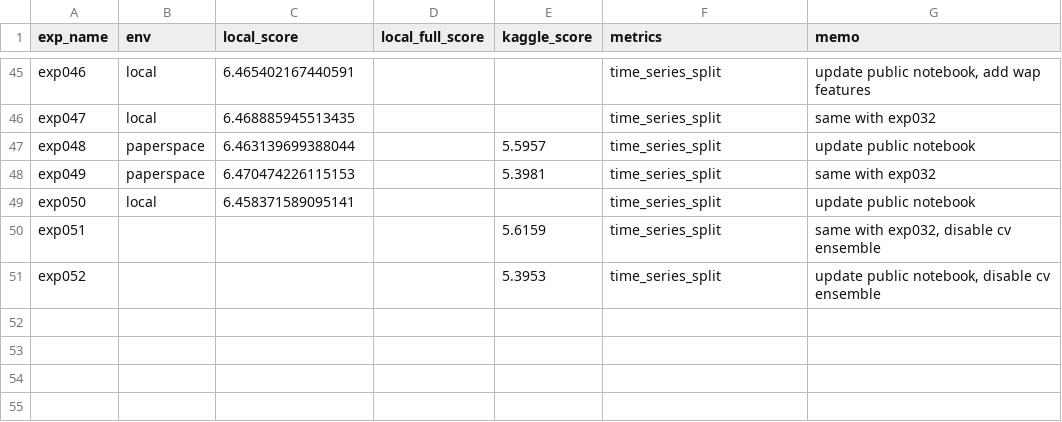
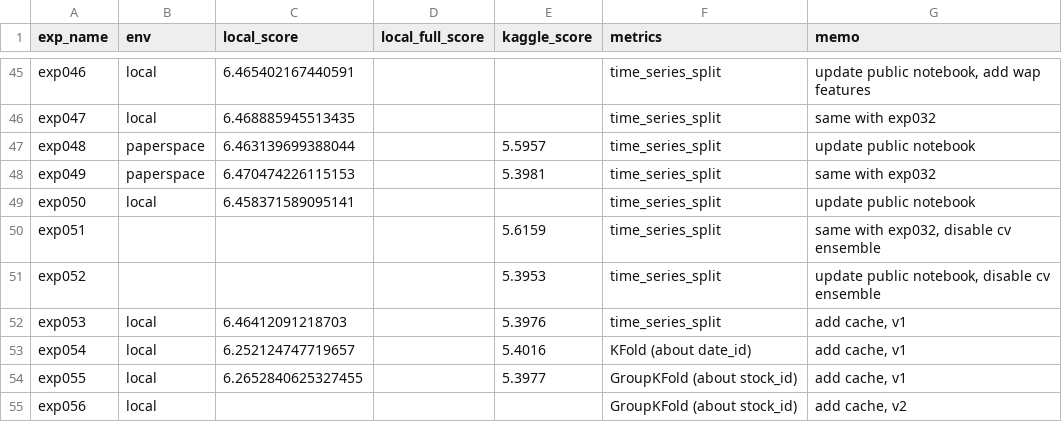
Before and after one commit to shyu61/kaggle-optiver-trading-at-the-close, a CSV file: history.csv, drawn as a sheet; only a part is shown, gaps mark what is left out.

Commit message:
:+1: Update: history

```diff
--- a/history.csv
+++ b/history.csv
@@ -53 +53,5 @@ exp051,,,,5.6159,time_series_split,"same with exp032, disable cv ensemble"
 exp052,,,,5.3953,time_series_split,"update public notebook, disable cv ensemble"
+exp053,local,6.46412091218703,,5.3976,time_series_split,"add cache, v1"
+exp054,local,6.252124747719657,,5.4016,KFold (about date_id),"add cache, v1"
+exp055,local,6.2652840625327455,,5.3977,GroupKFold (about stock_id),"add cache, v1"
+exp056,local,,,,GroupKFold (about stock_id),"add cache, v2"
```
